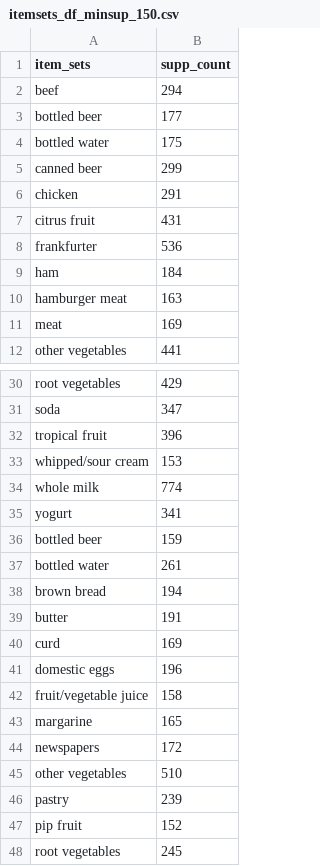
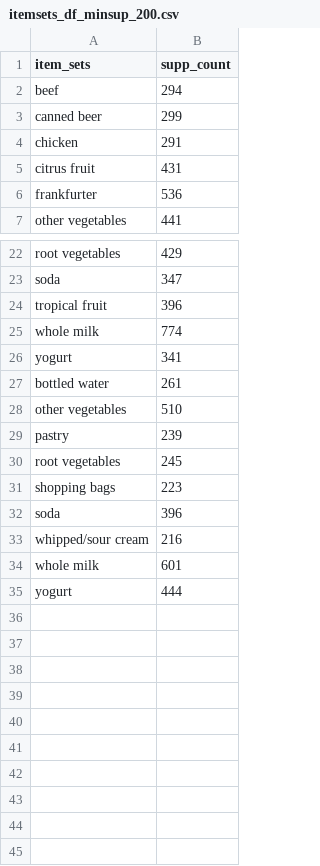
Before and after one commit to siddhantpathakk/FrequentMining, a CSV file: logs/groceries/itemsets_df_minsup_200.csv (was logs/groceries/itemsets_df_minsup_150.csv), drawn as a sheet; only a part is shown, gaps mark what is left out; the shorter side is filled out with more unchanged rows; the diff covers the shown part only; the diff names each change by its address in the sheet, - before the commit and + after, or states it on an @@ line.

```diff
--- a/logs/groceries/itemsets_df_minsup_150.csv
+++ b/logs/groceries/itemsets_df_minsup_200.csv
-row 3: bottled beer | 177
-row 4: bottled water | 175
-row 9: ham | 184
-row 10: hamburger meat | 163
-row 11: meat | 169
-row 33: whipped/sour cream | 153
-row 36: bottled beer | 159
-row 38: brown bread | 194
-row 39: butter | 191
-row 40: curd | 169
-row 41: domestic eggs | 196
-row 42: fruit/vegetable juice | 158
-row 43: margarine | 165
-row 44: newspapers | 172
-row 47: pip fruit | 152
```
Also changed, not shown: 3 removed rows elsewhere in this file, logs/groceries/itemsets_df_minsup_10.csv, logs/groceries/itemsets_df_minsup_100.csv, 2 other files.
